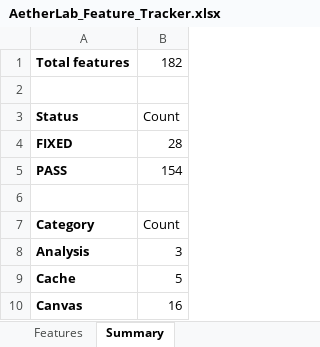
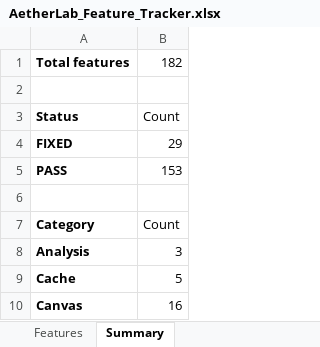
Before and after one commit to gopheriv/aetherlab, an Excel workbook: AetherLab_Feature_Tracker.xlsx, sheet Summary, drawn as a sheet; only a part is shown; values as stored, in another font and other column widths than the file's, no borders; the diff names each change by its address in the sheet, - before the commit and + after, or states it on an @@ line.

```diff
--- a/AetherLab_Feature_Tracker.xlsx (sheet Summary)
+++ b/AetherLab_Feature_Tracker.xlsx (sheet Summary)
-B4: 28
+B4: 29
-B5: 154
+B5: 153
```
Also changed, not shown: sheet Features, 7 other files.
